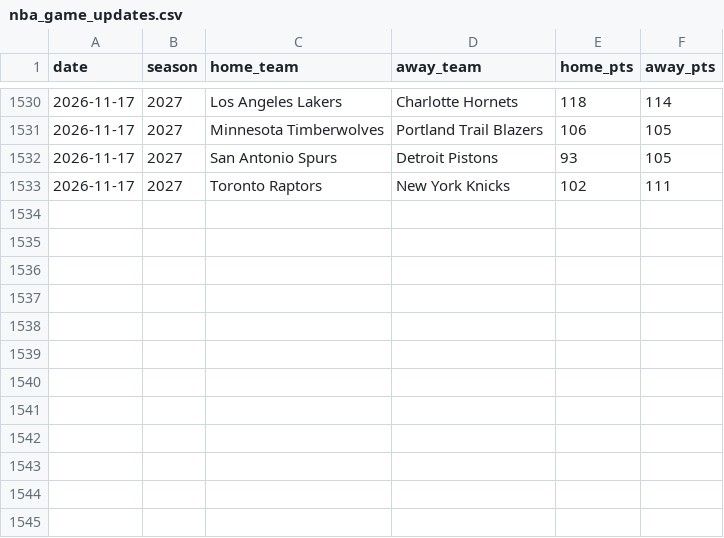
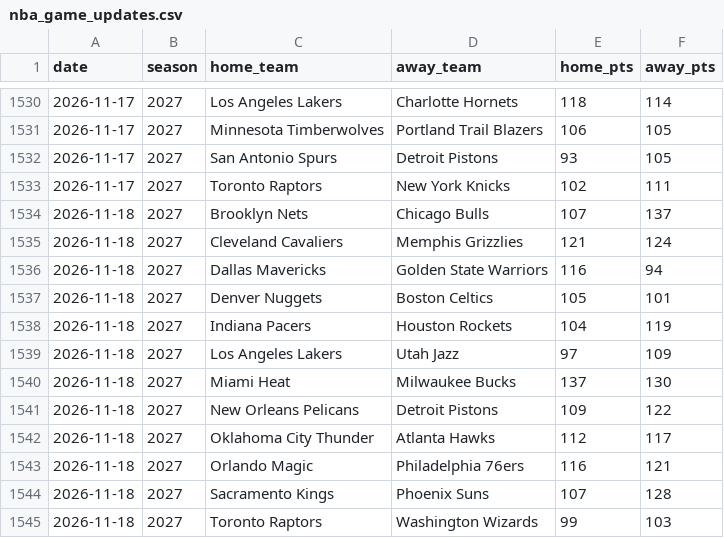
Before and after one commit to brianbzeng/nbamodel, a CSV file: data/raw/nba_game_updates.csv, drawn as a sheet; only a part is shown, gaps mark what is left out.

```diff
--- a/data/raw/nba_game_updates.csv
+++ b/data/raw/nba_game_updates.csv
@@ -1533 +1533,13 @@ date,season,home_team,away_team,home_pts,away_pts
 2026-11-17,2027,Toronto Raptors,New York Knicks,102,111
+2026-11-18,2027,Brooklyn Nets,Chicago Bulls,107,137
+2026-11-18,2027,Cleveland Cavaliers,Memphis Grizzlies,121,124
+2026-11-18,2027,Dallas Mavericks,Golden State Warriors,116,94
+2026-11-18,2027,Denver Nuggets,Boston Celtics,105,101
+2026-11-18,2027,Indiana Pacers,Houston Rockets,104,119
+2026-11-18,2027,Los Angeles Lakers,Utah Jazz,97,109
+2026-11-18,2027,Miami Heat,Milwaukee Bucks,137,130
+2026-11-18,2027,New Orleans Pelicans,Detroit Pistons,109,122
+2026-11-18,2027,Oklahoma City Thunder,Atlanta Hawks,112,117
+2026-11-18,2027,Orlando Magic,Philadelphia 76ers,116,121
+2026-11-18,2027,Sacramento Kings,Phoenix Suns,107,128
+2026-11-18,2027,Toronto Raptors,Washington Wizards,99,103
```
Also changed, not shown: data/raw/nba_daily_predictions.csv, data/raw/official_nba_injuries_by_team_live.csv, 2 other files.
